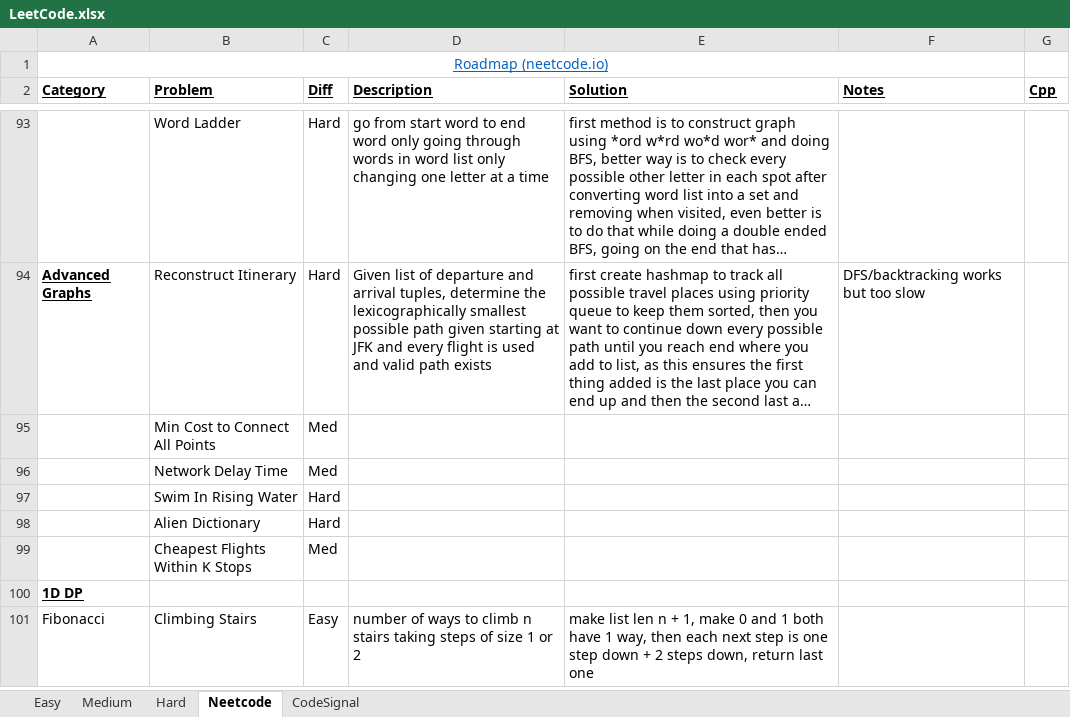
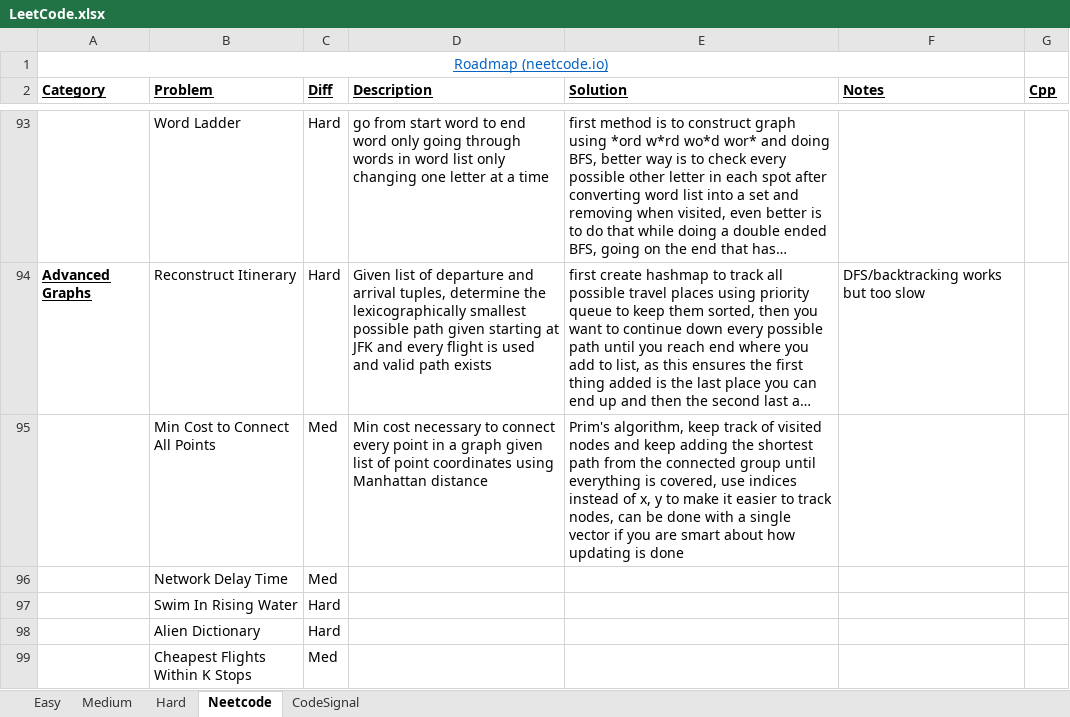
Before and after one commit to eric-zzhou/LeetcodeGrind, an Excel workbook: LeetCode.xlsx, sheet Neetcode, drawn as a sheet; only a part is shown, gaps mark what is left out; the shorter side is filled out with more unchanged rows; long unchanged cells end in …; values as stored, in another font and other column widths than the file's, no borders; conditional formats not drawn; the diff names each change by its address in the sheet, - before the commit and + after, or states it on an @@ line.

Commit message:
Finished minimum cost to connect all points

```diff
--- a/LeetCode.xlsx (sheet Neetcode)
+++ b/LeetCode.xlsx (sheet Neetcode)
-D95 (Description): (empty)
+D95 (Description): Min cost necessary to connect every point in a graph given list of point coordinates using Manhattan distance
-E95 (Solution): (empty)
+E95 (Solution): Prim's algorithm, keep track of visited nodes and keep adding the shortest path from the connected group until everything is covered, use indices instead of x, y to make it easier to track nodes, can be done with a single vector if you are smart about how updating is done
```
Also changed, not shown: 1 other file.
